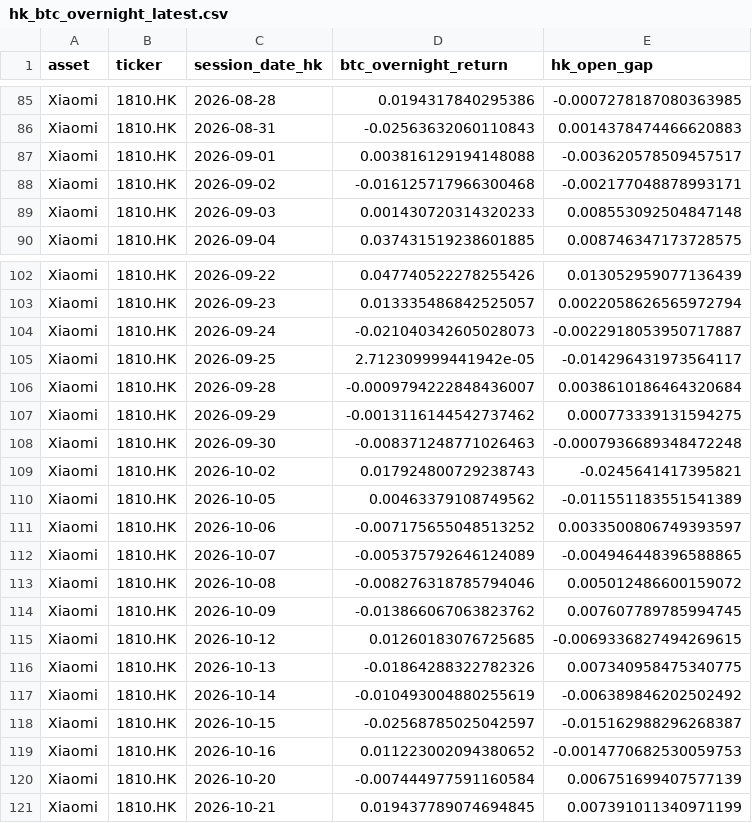
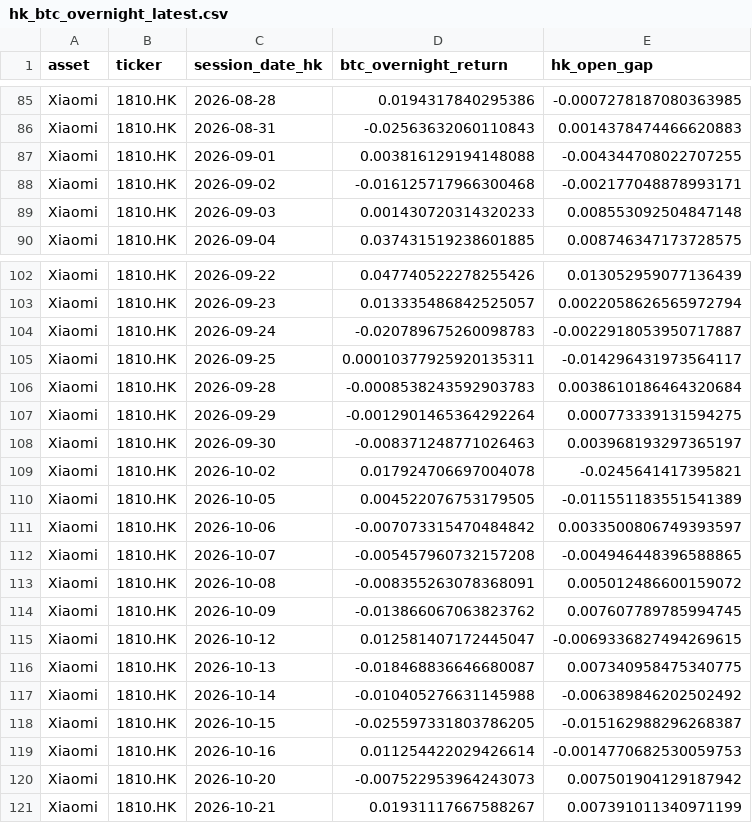
Before and after one commit to Patoinks/Test, a CSV file: data/hk_btc_overnight_latest.csv, drawn as a sheet; only a part is shown, gaps mark what is left out; the diff covers the shown part only.

```diff
--- a/data/hk_btc_overnight_latest.csv
+++ b/data/hk_btc_overnight_latest.csv
@@ -86,3 +86,3 @@ Xiaomi,1810.HK,2026-08-28,0.0194317840295386,-0.0007278187080363985
 Xiaomi,1810.HK,2026-08-31,-0.02563632060110843,0.0014378474466620883
-Xiaomi,1810.HK,2026-09-01,0.003816129194148088,-0.003620578509457517
+Xiaomi,1810.HK,2026-09-01,0.003816129194148088,-0.004344708022707255
 Xiaomi,1810.HK,2026-09-02,-0.016125717966300468,-0.002177048878993171
@@ -103,19 +103,19 @@ Xiaomi,1810.HK,2026-09-22,0.047740522278255426,0.013052959077136439
 Xiaomi,1810.HK,2026-09-23,0.013335486842525057,0.0022058626565972794
-Xiaomi,1810.HK,2026-09-24,-0.021040342605028073,-0.0022918053950717887
-Xiaomi,1810.HK,2026-09-25,2.712309999441942e-05,-0.014296431973564117
-Xiaomi,1810.HK,2026-09-28,-0.0009794222848436007,0.0038610186464320684
-Xiaomi,1810.HK,2026-09-29,-0.0013116144542737462,0.000773339131594275
-Xiaomi,1810.HK,2026-09-30,-0.008371248771026463,-0.0007936689348472248
-Xiaomi,1810.HK,2026-10-02,0.017924800729238743,-0.0245641417395821
-Xiaomi,1810.HK,2026-10-05,0.00463379108749562,-0.011551183551541389
-Xiaomi,1810.HK,2026-10-06,-0.007175655048513252,0.0033500806749393597
-Xiaomi,1810.HK,2026-10-07,-0.005375792646124089,-0.004946448396588865
-Xiaomi,1810.HK,2026-10-08,-0.008276318785794046,0.005012486600159072
+Xiaomi,1810.HK,2026-09-24,-0.020789675260098783,-0.0022918053950717887
+Xiaomi,1810.HK,2026-09-25,0.00010377925920135311,-0.014296431973564117
+Xiaomi,1810.HK,2026-09-28,-0.0008538243592903783,0.0038610186464320684
+Xiaomi,1810.HK,2026-09-29,-0.0012901465364292264,0.000773339131594275
+Xiaomi,1810.HK,2026-09-30,-0.008371248771026463,0.003968193297365197
+Xiaomi,1810.HK,2026-10-02,0.017924706697004078,-0.0245641417395821
+Xiaomi,1810.HK,2026-10-05,0.004522076753179505,-0.011551183551541389
+Xiaomi,1810.HK,2026-10-06,-0.007073315470484842,0.0033500806749393597
+Xiaomi,1810.HK,2026-10-07,-0.005457960732157208,-0.004946448396588865
+Xiaomi,1810.HK,2026-10-08,-0.008355263078368091,0.005012486600159072
 Xiaomi,1810.HK,2026-10-09,-0.013866067063823762,0.007607789785994745
-Xiaomi,1810.HK,2026-10-12,0.01260183076725685,-0.0069336827494269615
-Xiaomi,1810.HK,2026-10-13,-0.01864288322782326,0.007340958475340775
-Xiaomi,1810.HK,2026-10-14,-0.010493004880255619,-0.006389846202502492
-Xiaomi,1810.HK,2026-10-15,-0.02568785025042597,-0.015162988296268387
-Xiaomi,1810.HK,2026-10-16,0.011223002094380652,-0.0014770682530059753
-Xiaomi,1810.HK,2026-10-20,-0.007444977591160584,0.006751699407577139
-Xiaomi,1810.HK,2026-10-21,0.019437789074694845,0.007391011340971199
+Xiaomi,1810.HK,2026-10-12,0.012581407172445047,-0.0069336827494269615
+Xiaomi,1810.HK,2026-10-13,-0.018468836646680087,0.007340958475340775
+Xiaomi,1810.HK,2026-10-14,-0.010405276631145988,-0.006389846202502492
+Xiaomi,1810.HK,2026-10-15,-0.025597331803786205,-0.015162988296268387
+Xiaomi,1810.HK,2026-10-16,0.011254422029426614,-0.0014770682530059753
+Xiaomi,1810.HK,2026-10-20,-0.007522953964243073,0.007501904129187942
+Xiaomi,1810.HK,2026-10-21,0.01931117667588267,0.007391011340971199
```
Also changed, not shown: 33 edited cells elsewhere in this file, data/hk_btc_history.csv, data/hk_btc_lags_latest.csv, 6 other files.
